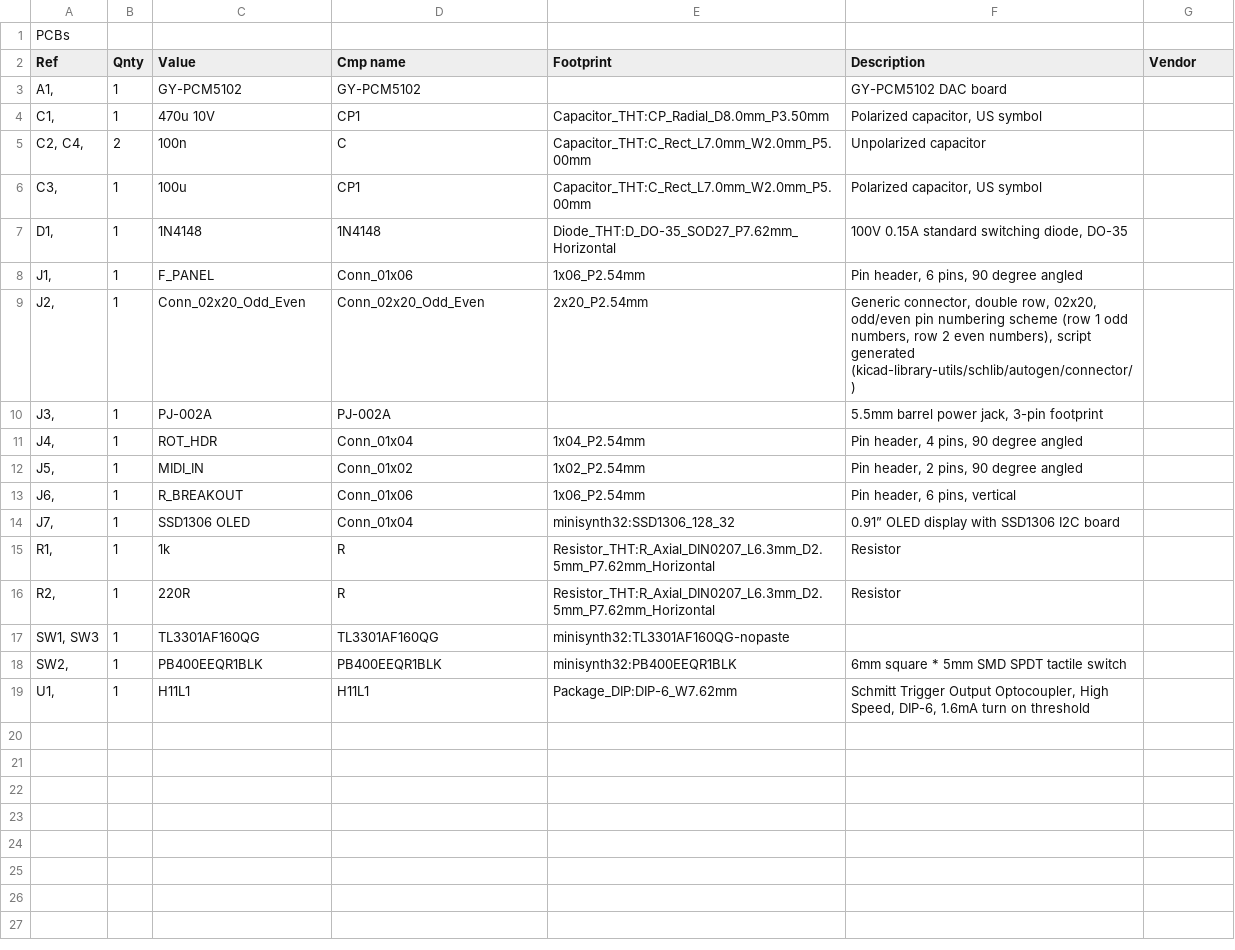
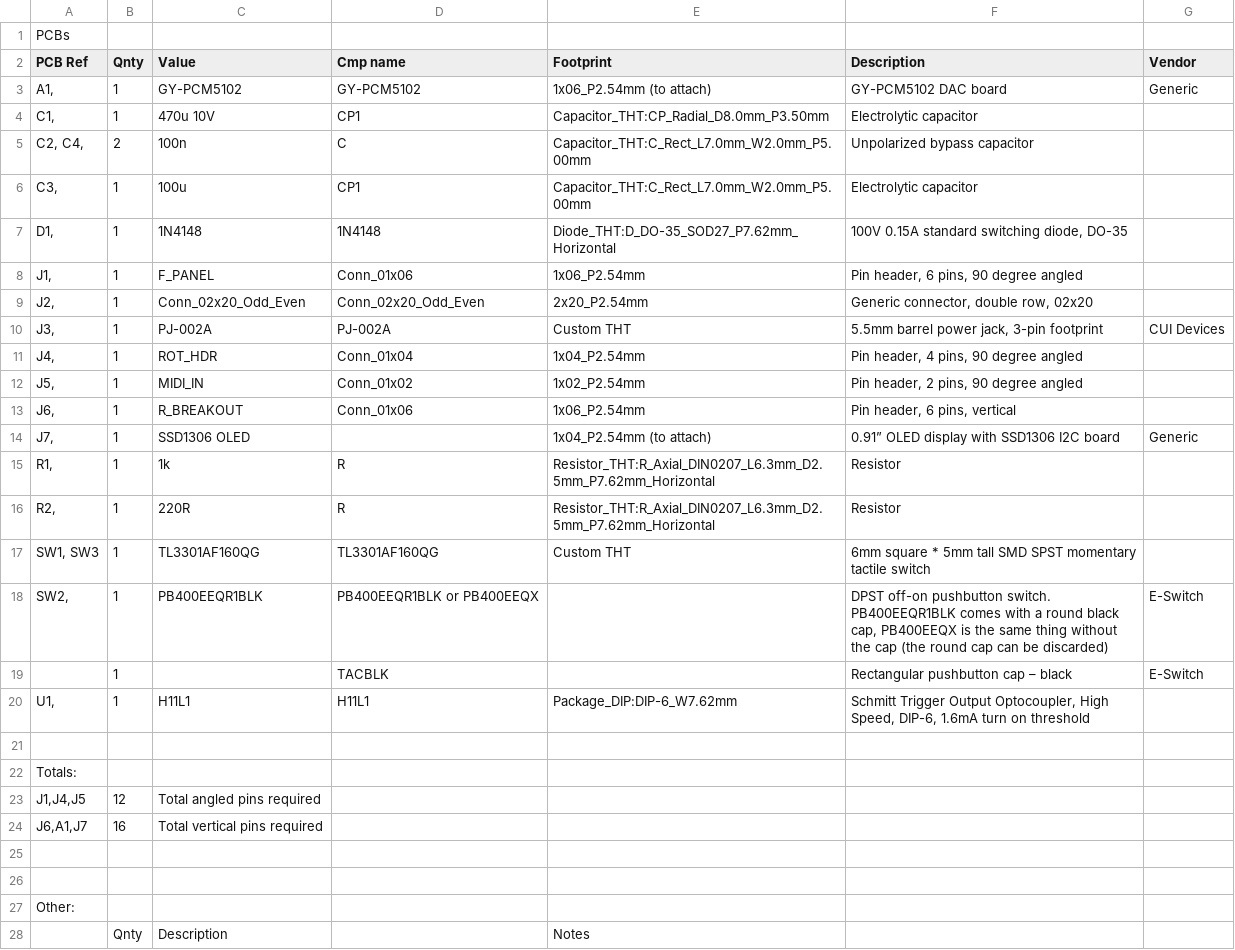
Before and after one commit to grantek/minisynth32, a CSV file: minisynth32-bom.csv, drawn as a sheet; only a part is shown; the diff covers the shown part only.

```diff
--- a/minisynth32-bom.csv
+++ b/minisynth32-bom.csv
@@ -1,11 +1,11 @@
 PCBs,,,,,,
-Ref,Qnty,Value,Cmp name,Footprint,Description,Vendor
-"A1, ",1,GY-PCM5102,GY-PCM5102,,GY-PCM5102 DAC board,
-"C1, ",1,470u 10V,CP1,Capacitor_THT:CP_Radial_D8.0mm_P3.50mm,"Polarized capacitor, US symbol",
-"C2, C4, ",2,100n,C,Capacitor_THT:C_Rect_L7.0mm_W2.0mm_P5.00mm,Unpolarized capacitor,
-"C3, ",1,100u,CP1,Capacitor_THT:C_Rect_L7.0mm_W2.0mm_P5.00mm,"Polarized capacitor, US symbol",
+PCB Ref,Qnty,Value,Cmp name,Footprint,Description,Vendor
+"A1, ",1,GY-PCM5102,GY-PCM5102,1x06_P2.54mm (to attach),GY-PCM5102 DAC board,Generic
+"C1, ",1,470u 10V,CP1,Capacitor_THT:CP_Radial_D8.0mm_P3.50mm,Electrolytic capacitor,
+"C2, C4, ",2,100n,C,Capacitor_THT:C_Rect_L7.0mm_W2.0mm_P5.00mm,Unpolarized bypass capacitor,
+"C3, ",1,100u,CP1,Capacitor_THT:C_Rect_L7.0mm_W2.0mm_P5.00mm,Electrolytic capacitor,
 "D1, ",1,1N4148,1N4148,Diode_THT:D_DO-35_SOD27_P7.62mm_Horizontal,"100V 0.15A standard switching diode, DO-35",
 "J1, ",1,F_PANEL,Conn_01x06,1x06_P2.54mm,"Pin header, 6 pins, 90 degree angled",
-"J2, ",1,Conn_02x20_Odd_Even,Conn_02x20_Odd_Even,2x20_P2.54mm,"Generic connector, double row, 02x20, odd/even pin numbering scheme (row 1 odd numbers, row 2 even numbers), script generated (kicad-library-utils/schlib/autogen/connector/)",
-"J3, ",1,PJ-002A,PJ-002A,,"5.5mm barrel power jack, 3-pin footprint",
+"J2, ",1,Conn_02x20_Odd_Even,Conn_02x20_Odd_Even,2x20_P2.54mm,"Generic connector, double row, 02x20",
+"J3, ",1,PJ-002A,PJ-002A,Custom THT,"5.5mm barrel power jack, 3-pin footprint",CUI Devices
 "J4, ",1,ROT_HDR,Conn_01x04,1x04_P2.54mm,"Pin header, 4 pins, 90 degree angled",
@@ -13,7 +13,16 @@ Ref,Qnty,Value,Cmp name,Footprint,Description,Vendor
 "J6, ",1,R_BREAKOUT,Conn_01x06,1x06_P2.54mm,"Pin header, 6 pins, vertical",
-"J7, ",1,SSD1306 OLED,Conn_01x04,minisynth32:SSD1306_128_32,0.91” OLED display with SSD1306 I2C board,
+"J7, ",1,SSD1306 OLED,,1x04_P2.54mm (to attach),0.91” OLED display with SSD1306 I2C board,Generic
 "R1, ",1,1k,R,Resistor_THT:R_Axial_DIN0207_L6.3mm_D2.5mm_P7.62mm_Horizontal,Resistor,
 "R2, ",1,220R,R,Resistor_THT:R_Axial_DIN0207_L6.3mm_D2.5mm_P7.62mm_Horizontal,Resistor,
-"SW1, SW3",1,TL3301AF160QG,TL3301AF160QG,minisynth32:TL3301AF160QG-nopaste,,
-"SW2, ",1,PB400EEQR1BLK,PB400EEQR1BLK,minisynth32:PB400EEQR1BLK,6mm square * 5mm SMD SPDT tactile switch,
+"SW1, SW3",1,TL3301AF160QG,TL3301AF160QG,Custom THT,6mm square * 5mm tall SMD SPST momentary tactile switch,
+"SW2, ",1,PB400EEQR1BLK,PB400EEQR1BLK or PB400EEQX,,"DPST off-on pushbutton switch. PB400EEQR1BLK comes with a round black cap,  PB400EEQX is the same thing without the cap (the round cap can be discarded)",E-Switch
+,1,,TACBLK ,,Rectangular pushbutton cap – black,E-Switch
 "U1, ",1,H11L1,H11L1,Package_DIP:DIP-6_W7.62mm,"Schmitt Trigger Output Optocoupler, High Speed, DIP-6, 1.6mA turn on threshold",
+,,,,,,
+Totals:,,,,,,
+"J1,J4,J5",12,Total angled pins required,,,,
+"J6,A1,J7",16,Total vertical pins required,,,,
+,,,,,,
+,,,,,,
+Other:,,,,,,
+,Qnty,Description,,Notes,,
```
Also changed, not shown: 21 added rows elsewhere in this file, 15 other files.
